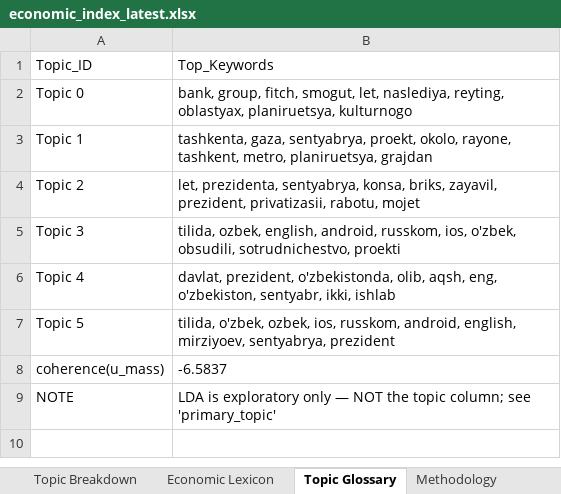
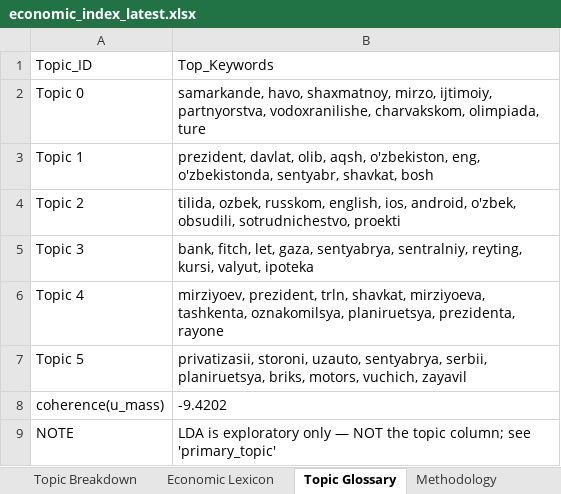
Before and after one commit to ArtikovSh/uz_economic_index, an Excel workbook: output/economic_index_latest.xlsx, sheet Topic Glossary, drawn as a sheet; values as stored, in another font and other column widths than the file's, no borders; the diff names each change by its address in the sheet, - before the commit and + after, or states it on an @@ line.

```diff
--- a/output/economic_index_latest.xlsx (sheet Topic Glossary)
+++ b/output/economic_index_latest.xlsx (sheet Topic Glossary)
-B2: bank, group, fitch, smogut, let, naslediya, reyting, oblastyax, planiruetsya, kulturnogo
+B2: samarkande, havo, shaxmatnoy, mirzo, ijtimoiy, partnyorstva, vodoxranilishe, charvakskom, olimpiada, ture
-B3: tashkenta, gaza, sentyabrya, proekt, okolo, rayone, tashkent, metro, planiruetsya, grajdan
+B3: prezident, davlat, olib, aqsh, o'zbekiston, eng, o'zbekistonda, sentyabr, shavkat, bosh
-B4: let, prezidenta, sentyabrya, konsa, briks, zayavil, prezident, privatizasii, rabotu, mojet
+B4: tilida, ozbek, russkom, english, ios, android, o'zbek, obsudili, sotrudnichestvo, proekti
-B5: tilida, ozbek, english, android, russkom, ios, o'zbek, obsudili, sotrudnichestvo, proekti
+B5: bank, fitch, let, gaza, sentyabrya, sentralniy, reyting, kursi, valyut, ipoteka
-B6: davlat, prezident, o'zbekistonda, olib, aqsh, eng, o'zbekiston, sentyabr, ikki, ishlab
+B6: mirziyoev, prezident, trln, shavkat, mirziyoeva, tashkenta, oznakomilsya, planiruetsya, prezidenta, rayone
-B7: tilida, o'zbek, ozbek, ios, russkom, android, english, mirziyoev, sentyabrya, prezident
+B7: privatizasii, storoni, uzauto, sentyabrya, serbii, planiruetsya, briks, motors, vuchich, zayavil
-B8: -6.5837
+B8: -9.4202
```
Also changed, not shown: sheet Messages & Scores, sheet Daily Index, sheet Topic Breakdown, charts or pictures, 3 other files.
